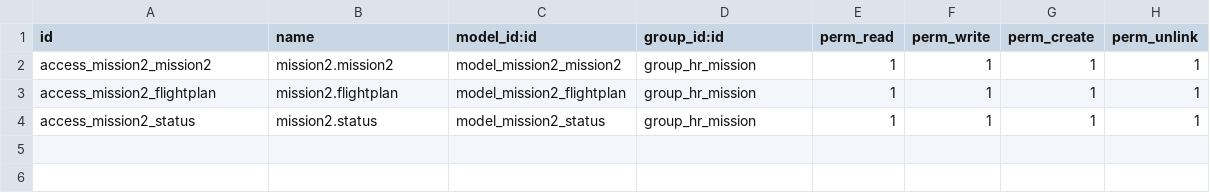
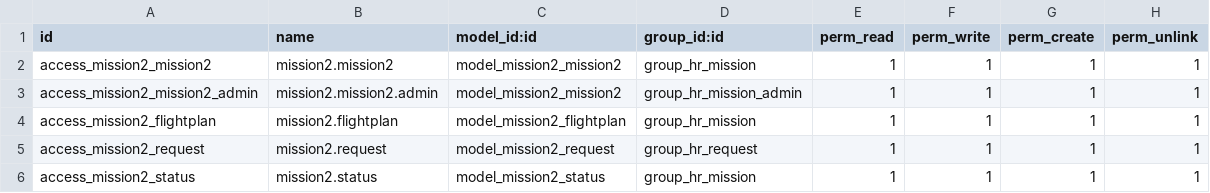
Before and after one commit to davidbethke/odoo, a CSV file: addons/mission2/security/ir.model.access.csv, drawn as a sheet.

```diff
--- a/addons/mission2/security/ir.model.access.csv
+++ b/addons/mission2/security/ir.model.access.csv
@@ -2,3 +2,5 @@ id,name,model_id:id,group_id:id,perm_read,perm_write,perm_create,perm_unlink
 access_mission2_mission2,mission2.mission2,model_mission2_mission2,group_hr_mission,1,1,1,1
+access_mission2_mission2_admin,mission2.mission2.admin,model_mission2_mission2,group_hr_mission_admin,1,1,1,1
 access_mission2_flightplan,mission2.flightplan,model_mission2_flightplan,group_hr_mission,1,1,1,1
+access_mission2_request,mission2.request,model_mission2_request,group_hr_request,1,1,1,1
 access_mission2_status,mission2.status,model_mission2_status,group_hr_mission,1,1,1,1
```
Also changed, not shown: 5 other files.
